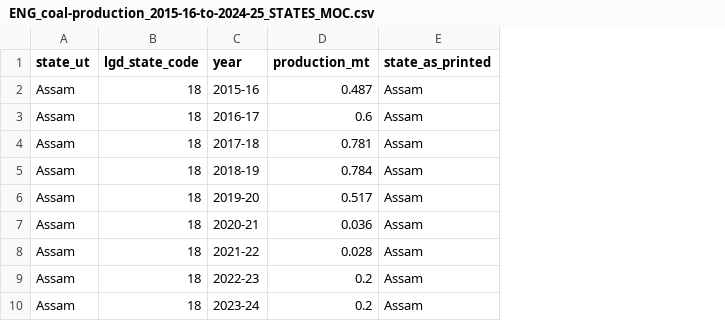
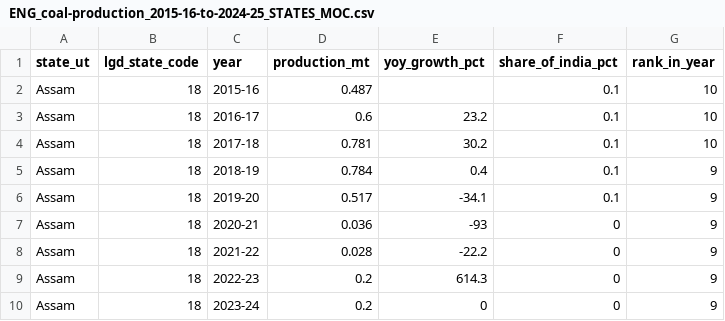
Before and after one commit to Bharatnomy-in/BN-DATA, a CSV file: ENG_coal-production_2015-16-to-2024-25_STATES_MOC/ENG_coal-production_2015-16-to-2024-25_STATES_MOC.csv, drawn as a sheet; only a part is shown; removed rows and columns are numbered as before the commit, all else as after; the diff names each change by its address in the sheet, - before the commit and + after, or states it on an @@ line.

```diff
--- a/ENG_coal-production_2015-16-to-2024-25_STATES_MOC/ENG_coal-production_2015-16-to-2024-25_STATES_MOC.csv
+++ b/ENG_coal-production_2015-16-to-2024-25_STATES_MOC/ENG_coal-production_2015-16-to-2024-25_STATES_MOC.csv
-column E (state_as_printed), rows 2-10: all Assam
+column E (yoy_growth_pct), rows 3-10: 23.2 | 30.2 | 0.4 | -34.1 | -93 | -22.2 | 614.3 | 0
+column F (share_of_india_pct), rows 2-10: 0.1 | 0.1 | 0.1 | 0.1 | 0.1 | 0 | 0 | 0 | 0
+column G (rank_in_year), rows 2-10: 10 | 10 | 10 | 9 | 9 | 9 | 9 | 9 | 9
```
Also changed, not shown: ENG_electricity-sales-by-category_FY2023-24_STATES_CEA/ENG_electricity-sales-by-category_FY2023-24_STATES_CEA.csv, ENG_per-capita-consumption_FY2023-24_STATES_CEA/ENG_per-capita-consumption_FY2023-24_STATES_CEA.csv, 25 other files.
